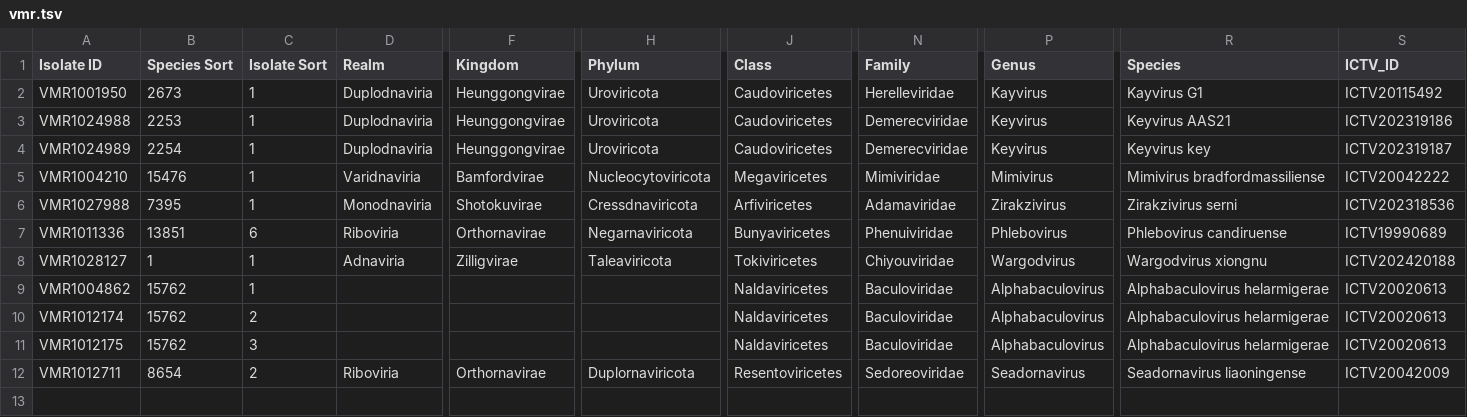
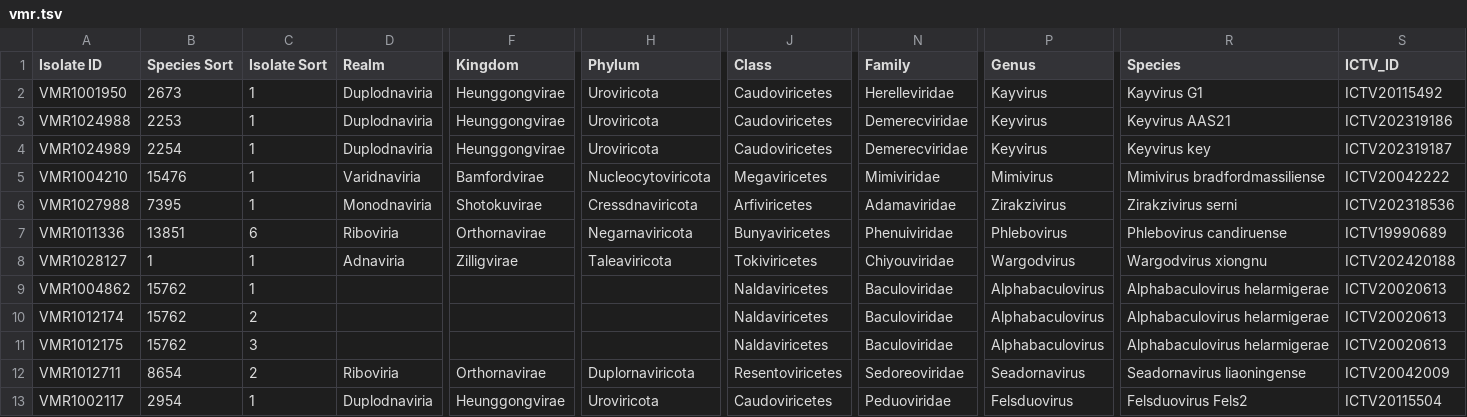
Before and after one commit to ICTV-Virus-Knowledgebase/ICTVseqsearch, a TSV file: vmr.tsv, drawn as a sheet; only a part is shown, gaps mark what is left out; rows hold the shown columns only; the diff names each change by its address in the sheet, - before the commit and + after, or states it on an @@ line.

```diff
--- a/vmr.tsv
+++ b/vmr.tsv
+row 13: VMR1002117 | 2954 | 1 | Duplodnaviria | Heunggongvirae | Uroviricota | Caudoviricetes | Peduoviridae | Felsduovirus | Felsduovirus Fels2 | ICTV20115504
```
Also changed, not shown: processed_accessions_with_b.tsv, 3 other files.
